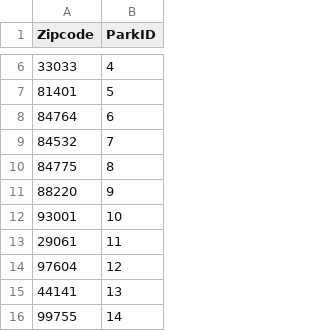
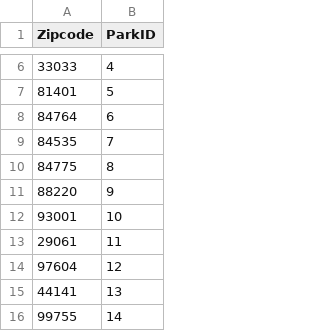
Before and after one commit to Dustin-Fang/parks-and-penncreation, a CSV file: csvTables/zipCodeToParks.csv, drawn as a sheet; only a part is shown, gaps mark what is left out.

Commit message:
Fixed duplicate zipcode

```diff
--- a/csvTables/zipCodeToParks.csv
+++ b/csvTables/zipCodeToParks.csv
@@ -8,3 +8,3 @@ Zipcode,ParkID
 84764,6
-84532,7
+84535,7
 84775,8
```
